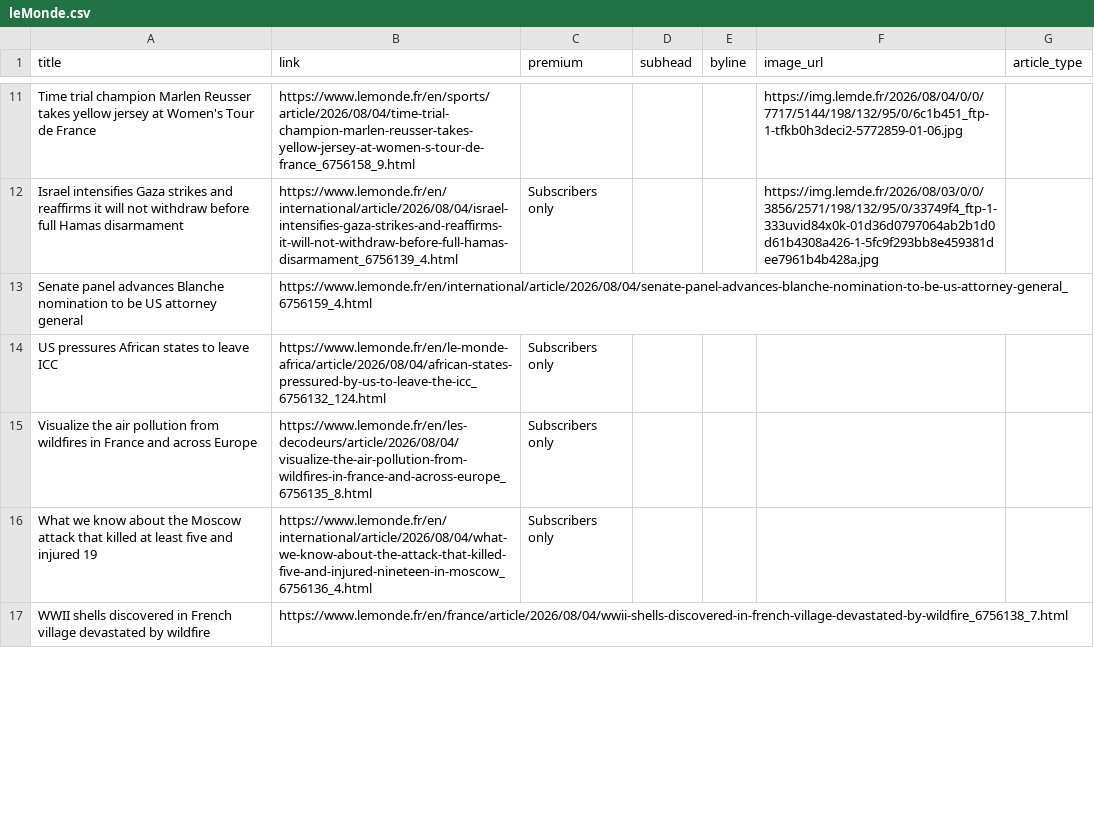
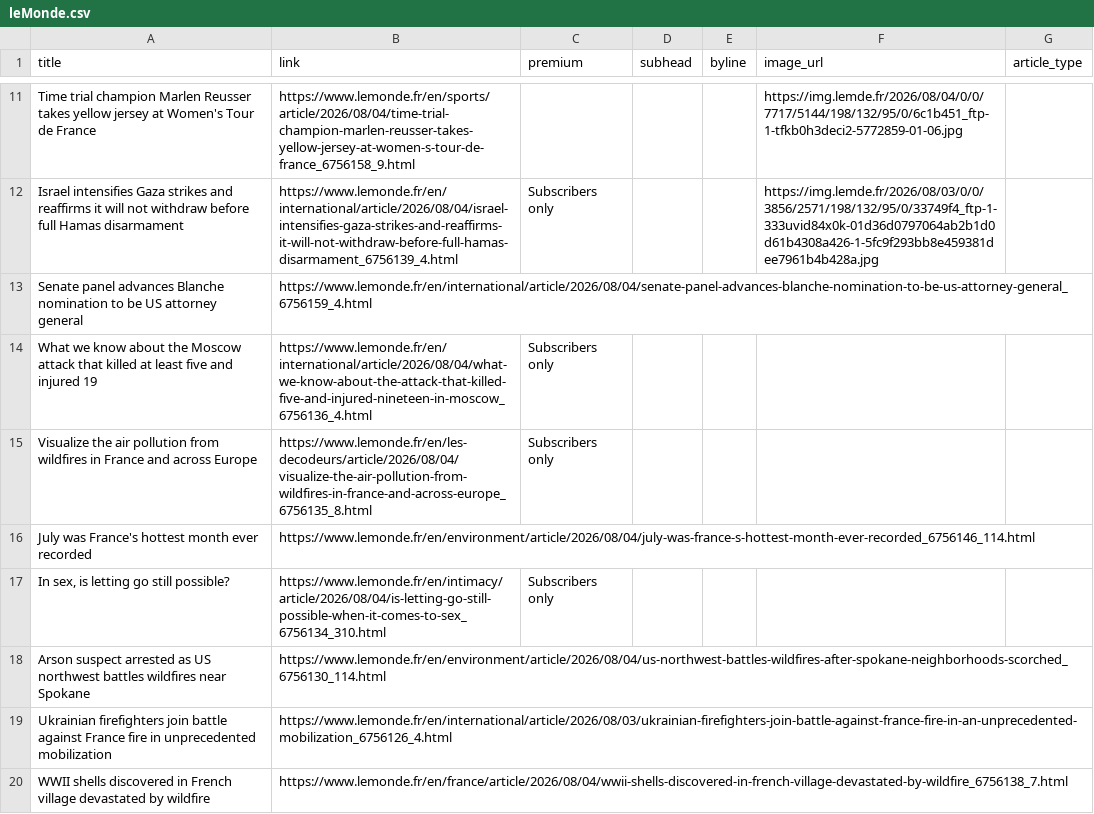
Before and after one commit to mango-jackson-gen1/LeMonde_webscraping_06172026, a CSV file: leMonde.csv, drawn as a sheet; only a part is shown, gaps mark what is left out; the diff covers the shown part only.

```diff
--- a/leMonde.csv
+++ b/leMonde.csv
@@ -13,5 +13,8 @@ Israel intensifies Gaza strikes and reaffirms it will not withdraw before full H
 Senate panel advances Blanche nomination to be US attorney general,https://www.lemonde.fr/en/international/article/2026/08/04/senate-panel-advances-blanche-nomination-to-be-us-attorney-general_6756159_4.html,,,,,
-US pressures African states to leave ICC,https://www.lemonde.fr/en/le-monde-africa/article/2026/08/04/african-states-pressured-by-us-to-leave-the-icc_6756132_124.html,Subscribers only,,,,
+What we know about the Moscow attack that killed at least five and injured 19,https://www.lemonde.fr/en/international/article/2026/08/04/what-we-know-about-the-attack-that-killed-five-and-injured-nineteen-in-moscow_6756136_4.html,Subscribers only,,,,
 Visualize the air pollution from wildfires in France and across Europe,https://www.lemonde.fr/en/les-decodeurs/article/2026/08/04/visualize-the-air-pollution-from-wildfires-in-france-and-across-europe_6756135_8.html,Subscribers only,,,,
-What we know about the Moscow attack that killed at least five and injured 19,https://www.lemonde.fr/en/international/article/2026/08/04/what-we-know-about-the-attack-that-killed-five-and-injured-nineteen-in-moscow_6756136_4.html,Subscribers only,,,,
+July was France's hottest month ever recorded,https://www.lemonde.fr/en/environment/article/2026/08/04/july-was-france-s-hottest-month-ever-recorded_6756146_114.html,,,,,
+"In sex, is letting go still possible?",https://www.lemonde.fr/en/intimacy/article/2026/08/04/is-letting-go-still-possible-when-it-comes-to-sex_6756134_310.html,Subscribers only,,,,
+Arson suspect arrested as US northwest battles wildfires near Spokane,https://www.lemonde.fr/en/environment/article/2026/08/04/us-northwest-battles-wildfires-after-spokane-neighborhoods-scorched_6756130_114.html,,,,,
+Ukrainian firefighters join battle against France fire in unprecedented mobilization,https://www.lemonde.fr/en/international/article/2026/08/03/ukrainian-firefighters-join-battle-against-france-fire-in-an-unprecedented-mobilization_6756126_4.html,,,,,
 WWII shells discovered in French village devastated by wildfire,https://www.lemonde.fr/en/france/article/2026/08/04/wwii-shells-discovered-in-french-village-devastated-by-wildfire_6756138_7.html,,,,,
```
Also changed, not shown: 3 added rows, 3 removed rows and 2 edited cells elsewhere in this file.
